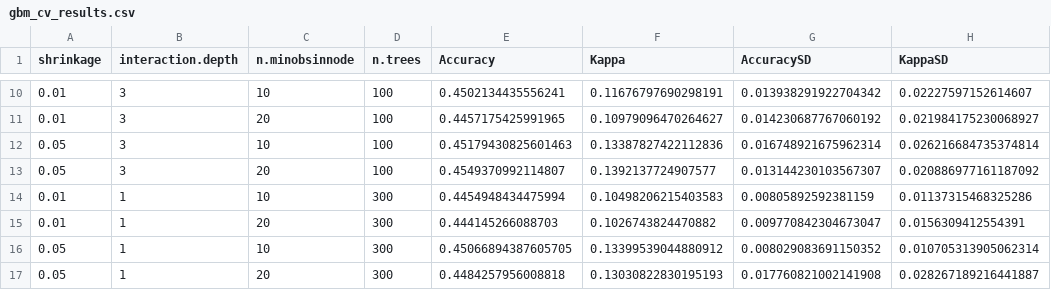
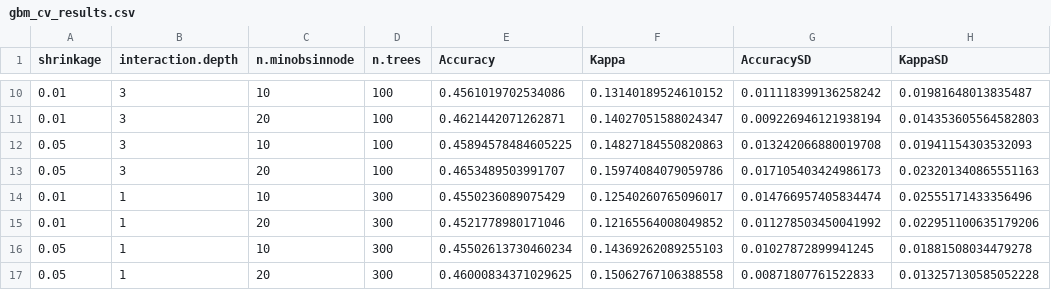
Before and after one commit to StellaTGuan/nhanes-obesity-classification, a CSV file: output/tables/gbm_cv_results.csv, drawn as a sheet; only a part is shown, gaps mark what is left out; the diff covers the shown part only.

```diff
--- a/output/tables/gbm_cv_results.csv
+++ b/output/tables/gbm_cv_results.csv
@@ -10,8 +10,8 @@ shrinkage,interaction.depth,n.minobsinnode,n.trees,Accuracy,Kappa,AccuracySD,Kap
-0.01,3,10,100,0.4502134435556241,0.11676797690298191,0.013938291922704342,0.02227597152614607
-0.01,3,20,100,0.4457175425991965,0.10979096470264627,0.014230687767060192,0.021984175230068927
-0.05,3,10,100,0.45179430825601463,0.13387827422112836,0.016748921675962314,0.026216684735374814
-0.05,3,20,100,0.4549370992114807,0.1392137724907577,0.013144230103567307,0.020886977161187092
-0.01,1,10,300,0.4454948434475994,0.10498206215403583,0.00805892592381159,0.01137315468325286
-0.01,1,20,300,0.444145266088703,0.1026743824470882,0.009770842304673047,0.0156309412554391
-0.05,1,10,300,0.45066894387605705,0.13399539044880912,0.008029083691150352,0.010705313905062314
-0.05,1,20,300,0.4484257956008818,0.13030822830195193,0.017760821002141908,0.028267189216441887
+0.01,3,10,100,0.4561019702534086,0.13140189524610152,0.011118399136258242,0.01981648013835487
+0.01,3,20,100,0.4621442071262871,0.14027051588024347,0.009226946121938194,0.014353605564582803
+0.05,3,10,100,0.45894578484605225,0.14827184550820863,0.013242066880019708,0.01941154303532093
+0.05,3,20,100,0.4653489503991707,0.15974084079059786,0.017105403424986173,0.023201340865551163
+0.01,1,10,300,0.4550236089075429,0.12540260765096017,0.014766957405834474,0.02555171433356496
+0.01,1,20,300,0.4521778980171046,0.12165564008049852,0.011278503450041992,0.022951100635179206
+0.05,1,10,300,0.45502613730460234,0.14369262089255103,0.01027872899941245,0.01881508034479278
+0.05,1,20,300,0.46000834371029625,0.15062767106388558,0.00871807761522833,0.013257130585052228
```
Also changed, not shown: 160 edited cells elsewhere in this file, output/tables/gbm_var_importance.csv, output/tables/multinom_coefs.csv, 20 other files.
